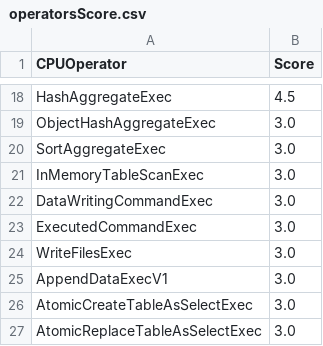
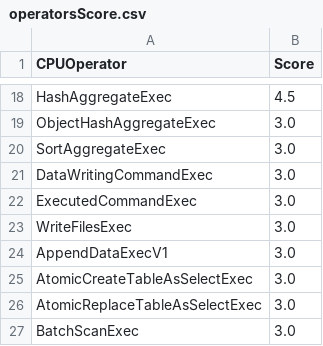
Before and after one commit to NVIDIA/spark-rapids, a CSV file: tools/generated_files/350/operatorsScore.csv, drawn as a sheet; only a part is shown, gaps mark what is left out; the shorter side is filled out with more unchanged rows; the diff names each change by its address in the sheet, - before the commit and + after, or states it on an @@ line.

```diff
--- a/tools/generated_files/350/operatorsScore.csv
+++ b/tools/generated_files/350/operatorsScore.csv
-row 21: InMemoryTableScanExec | 3.0
```
Also changed, not shown: tools/generated_files/350/supportedExecs.csv, 3 other files.
